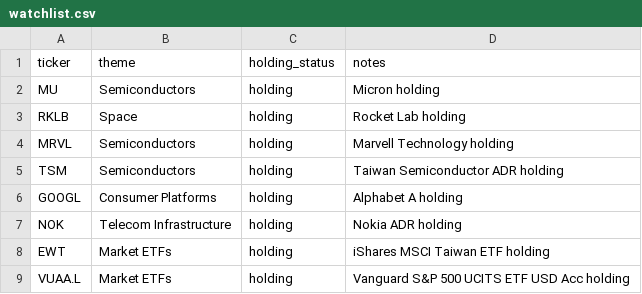
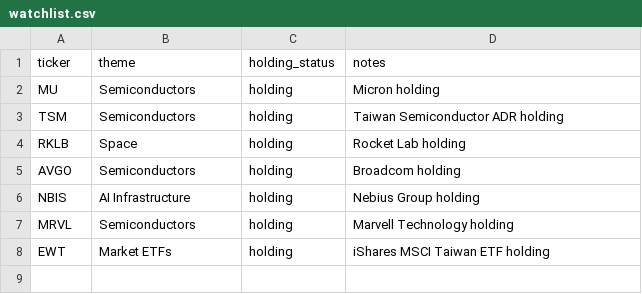
Before and after one commit to Dokal5/market-regime-monitor, a CSV file: watchlist.csv, drawn as a sheet.

```diff
--- a/watchlist.csv
+++ b/watchlist.csv
@@ -2,8 +2,7 @@ ticker,theme,holding_status,notes
 MU,Semiconductors,holding,Micron holding
+TSM,Semiconductors,holding,Taiwan Semiconductor ADR holding
 RKLB,Space,holding,Rocket Lab holding
+AVGO,Semiconductors,holding,Broadcom holding
+NBIS,AI Infrastructure,holding,Nebius Group holding
 MRVL,Semiconductors,holding,Marvell Technology holding
-TSM,Semiconductors,holding,Taiwan Semiconductor ADR holding
-GOOGL,Consumer Platforms,holding,Alphabet A holding
-NOK,Telecom Infrastructure,holding,Nokia ADR holding
 EWT,Market ETFs,holding,iShares MSCI Taiwan ETF holding
-VUAA.L,Market ETFs,holding,Vanguard S&P 500 UCITS ETF USD Acc holding
```
Also changed, not shown: outputs/data_quality.csv, outputs/history/2026-06-19/ticker_momentum.csv, 10 other files.
